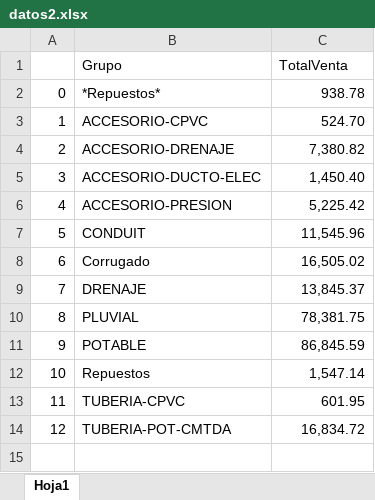
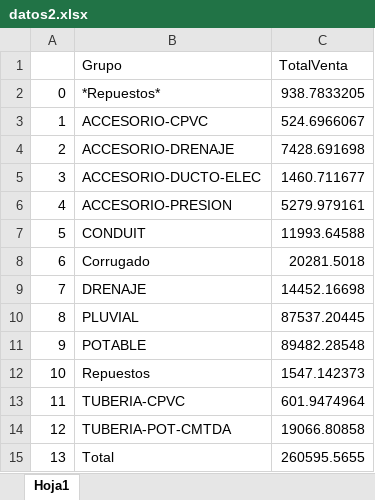
Before and after one commit to ferrerama/projects, an Excel workbook: datos2.xlsx, sheet Hoja1, drawn as a sheet; values as stored, in another font and other column widths than the file's, no borders; the diff names each change by its address in the sheet, - before the commit and + after, or states it on an @@ line.

```diff
--- a/datos2.xlsx (sheet Hoja1)
+++ b/datos2.xlsx (sheet Hoja1)
-C2 (TotalVenta): 938.78
+C2 (TotalVenta): 938.7833205
-C3 (TotalVenta): 524.70
+C3 (TotalVenta): 524.6966067
-C4 (TotalVenta): 7,380.82
+C4 (TotalVenta): 7428.691698
-C5 (TotalVenta): 1,450.40
+C5 (TotalVenta): 1460.711677
-C6 (TotalVenta): 5,225.42
+C6 (TotalVenta): 5279.979161
-C7 (TotalVenta): 11,545.96
+C7 (TotalVenta): 11993.64588
-C8 (TotalVenta): 16,505.02
+C8 (TotalVenta): 20281.5018
-C9 (TotalVenta): 13,845.37
+C9 (TotalVenta): 14452.16698
-C10 (TotalVenta): 78,381.75
+C10 (TotalVenta): 87537.20445
-C11 (TotalVenta): 86,845.59
+C11 (TotalVenta): 89482.28548
-C12 (TotalVenta): 1,547.14
+C12 (TotalVenta): 1547.142373
-C13 (TotalVenta): 601.95
+C13 (TotalVenta): 601.9474964
-C14 (TotalVenta): 16,834.72
+C14 (TotalVenta): 19066.80858
+row 15: 13 | Total | 260595.5655
```
Also changed, not shown: 3 other files.
